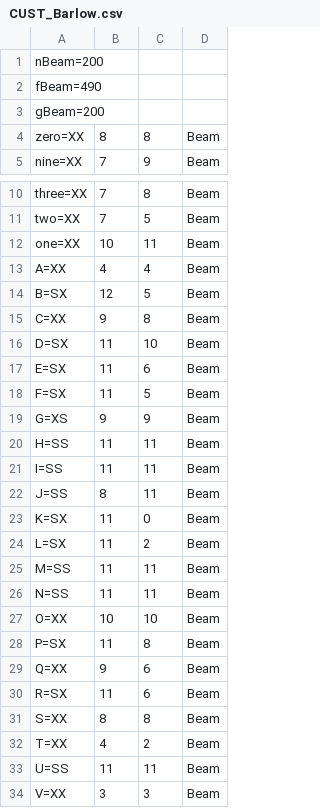
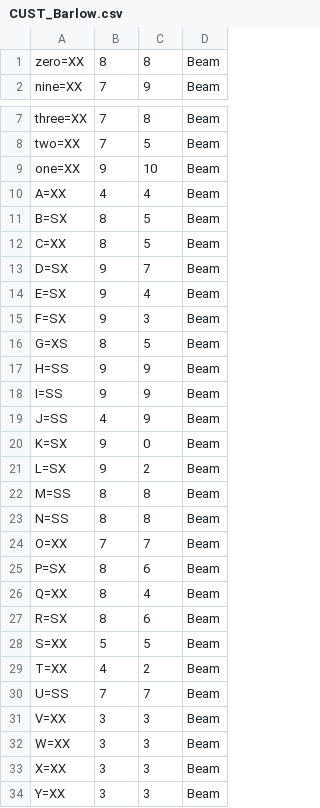
Before and after one commit to jpt/barlow, a CSV file: CUST_Barlow.csv, drawn as a sheet; only a part is shown, gaps mark what is left out; the shorter side is filled out with more unchanged rows.

```diff
--- a/CUST_Barlow.csv
+++ b/CUST_Barlow.csv
@@ -1,4 +1 @@
-nBeam=200
-fBeam=490
-gBeam=200
 zero=XX,8,8,Beam
@@ -11,24 +8,24 @@ three=XX,7,8,Beam
 two=XX,7,5,Beam
-one=XX,10,11,Beam
+one=XX,9,10,Beam
 A=XX,4,4,Beam
-B=SX,12,5,Beam
-C=XX,9,8,Beam
-D=SX,11,10,Beam
-E=SX,11,6,Beam
-F=SX,11,5,Beam
-G=XS,9,9,Beam
-H=SS,11,11,Beam
-I=SS,11,11,Beam
-J=SS,8,11,Beam
-K=SX,11,0,Beam
-L=SX,11,2,Beam
-M=SS,11,11,Beam
-N=SS,11,11,Beam
-O=XX,10,10,Beam
-P=SX,11,8,Beam
-Q=XX,9,6,Beam
-R=SX,11,6,Beam
-S=XX,8,8,Beam
+B=SX,8,5,Beam
+C=XX,8,5,Beam
+D=SX,9,7,Beam
+E=SX,9,4,Beam
+F=SX,9,3,Beam
+G=XS,8,5,Beam
+H=SS,9,9,Beam
+I=SS,9,9,Beam
+J=SS,4,9,Beam
+K=SX,9,0,Beam
+L=SX,9,2,Beam
+M=SS,8,8,Beam
+N=SS,8,8,Beam
+O=XX,7,7,Beam
+P=SX,8,6,Beam
+Q=XX,8,4,Beam
+R=SX,8,6,Beam
+S=XX,5,5,Beam
 T=XX,4,2,Beam
-U=SS,11,11,Beam
+U=SS,7,7,Beam
 V=XX,3,3,Beam
```
Also changed, not shown: 10 other files.
